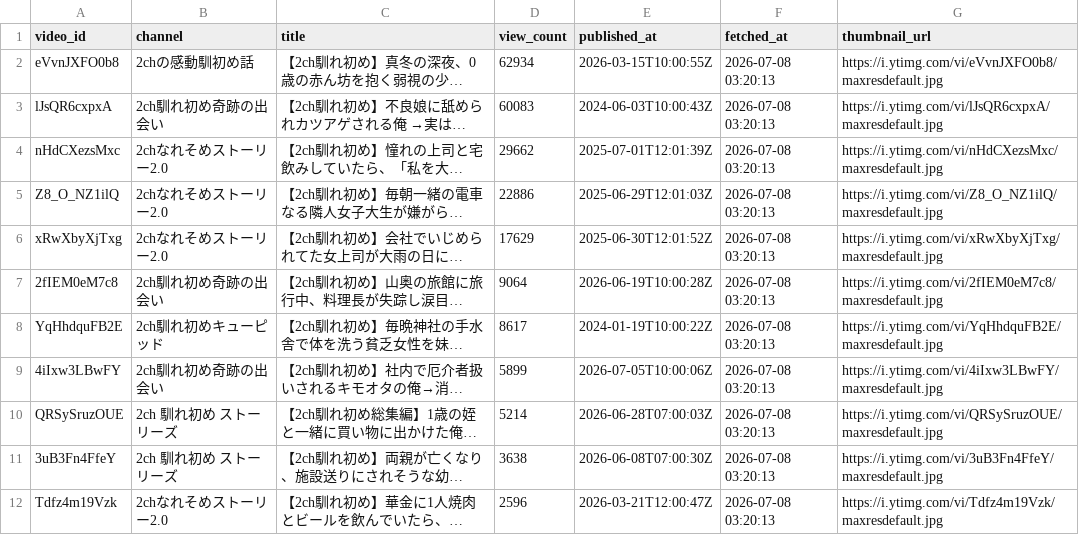
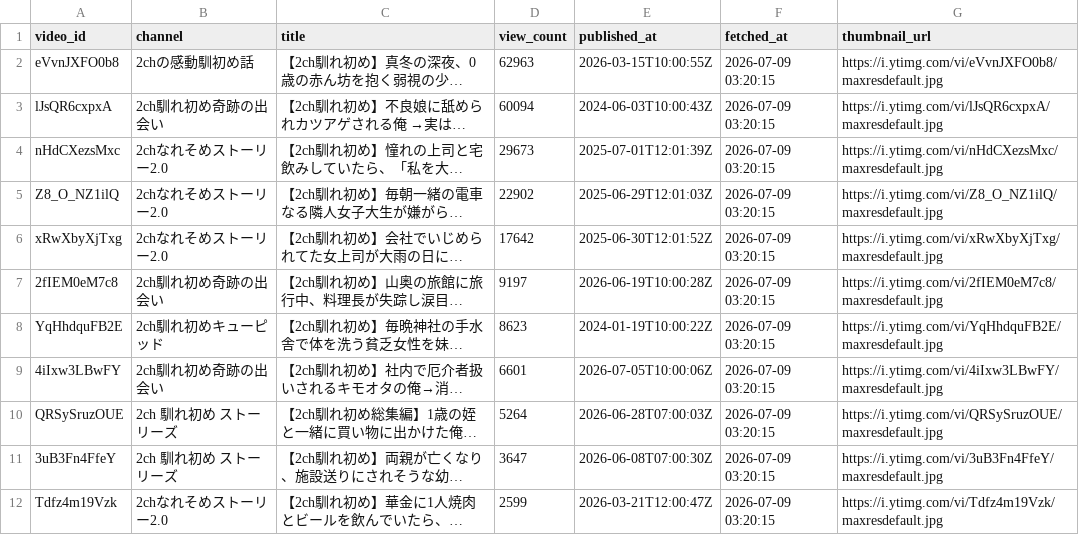
Before and after one commit to japonismy/naresome-kikaku-research, a CSV file: reports/thumbnail_text_missing.csv, drawn as a sheet; long unchanged cells end in …; the diff names each change by its address in the sheet, - before the commit and + after, or states it on an @@ line.

```diff
--- a/reports/thumbnail_text_missing.csv
+++ b/reports/thumbnail_text_missing.csv
-D2 (view_count): 62934
+D2 (view_count): 62963
-F2:F12 (fetched_at): 2026-07-08 03:20:13
+F2:F12 (fetched_at): 2026-07-09 03:20:15
-D3 (view_count): 60083
+D3 (view_count): 60094
-D4 (view_count): 29662
+D4 (view_count): 29673
-D5 (view_count): 22886
+D5 (view_count): 22902
-D6 (view_count): 17629
+D6 (view_count): 17642
-D7 (view_count): 9064
+D7 (view_count): 9197
-D8 (view_count): 8617
+D8 (view_count): 8623
-D9 (view_count): 5899
+D9 (view_count): 6601
-D10 (view_count): 5214
+D10 (view_count): 5264
-D11 (view_count): 3638
+D11 (view_count): 3647
-D12 (view_count): 2596
+D12 (view_count): 2599
```
Also changed, not shown: reports/channel_scope.csv, 3 other files.
